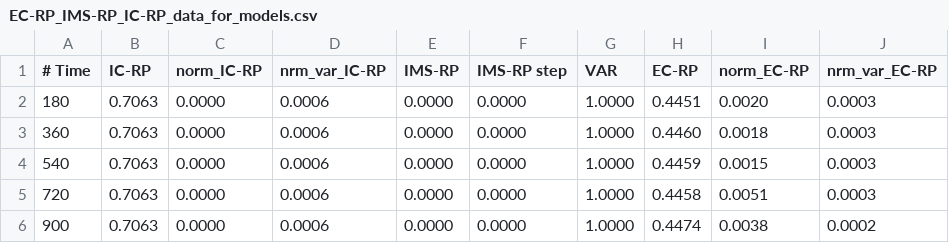
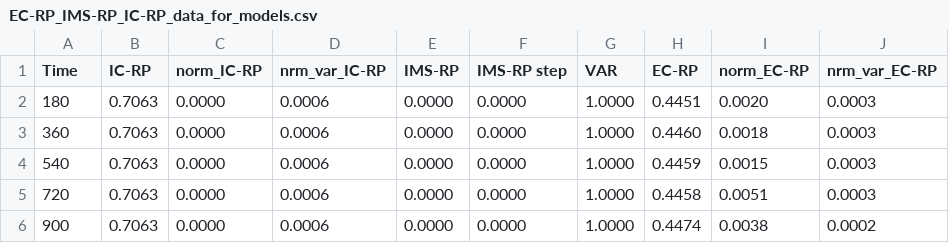
Before and after one commit to LoLab-MSM/simplePSO, a CSV file: examples/data/EC-RP_IMS-RP_IC-RP_data_for_models.csv (was simplepso/data/EC-RP_IMS-RP_IC-RP_data_for_models.csv), drawn as a sheet; only a part is shown.

Commit message:
Updated EARM example. Made more readable.
Cleaned up a little bit of the PSO class. Still need to update the documentation and update pypi release.

```diff
--- a/simplepso/data/EC-RP_IMS-RP_IC-RP_data_for_models.csv
+++ b/examples/data/EC-RP_IMS-RP_IC-RP_data_for_models.csv
@@ -1,2 +1,2 @@
-# Time,IC-RP,norm_IC-RP,nrm_var_IC-RP,IMS-RP,IMS-RP step,VAR,EC-RP,norm_EC-RP,nrm_var_EC-RP
+Time,IC-RP,norm_IC-RP,nrm_var_IC-RP,IMS-RP,IMS-RP step,VAR,EC-RP,norm_EC-RP,nrm_var_EC-RP
 180,0.7063,0.0000,0.0006,0.0000,0.0000,1.0000,0.4451,0.0020,0.0003
```
Also changed, not shown: 10 other files.
